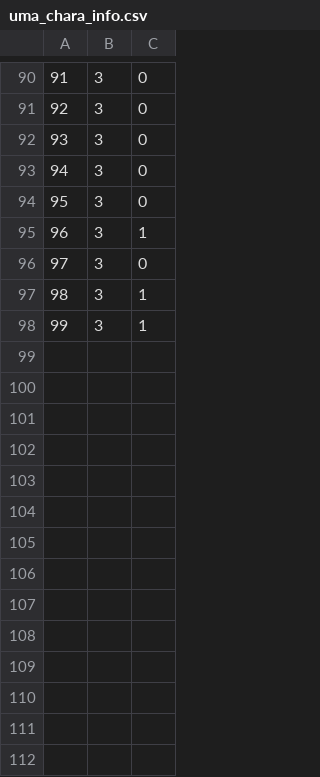
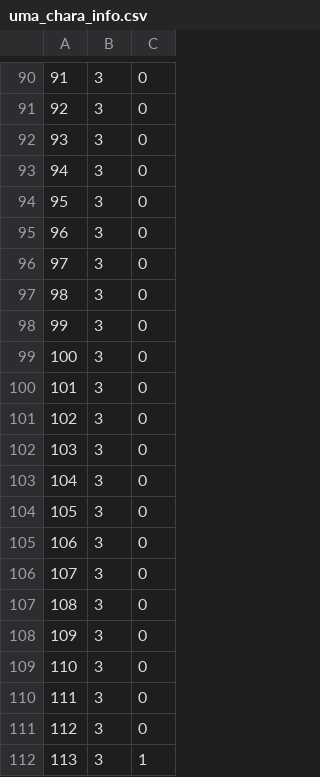
Before and after one commit to mimaraka/mimbot, a CSV file: data/csv/uma_chara_info.csv, drawn as a sheet; only a part is shown, gaps mark what is left out; removed rows and columns are numbered as before the commit, all else as after; the diff names each change by its address in the sheet, - before the commit and + after, or states it on an @@ line.

```diff
--- a/data/csv/uma_chara_info.csv
+++ b/data/csv/uma_chara_info.csv
-row 95: 96 | 3 | 1
+row 95: 96 | 3 | 0
+row 96: 97 | 3 | 0
+row 97: 98 | 3 | 0
+row 98: 99 | 3 | 0
+row 99: 100 | 3 | 0
+row 100: 101 | 3 | 0
+row 101: 102 | 3 | 0
+row 102: 103 | 3 | 0
+row 103: 104 | 3 | 0
+row 104: 105 | 3 | 0
+row 105: 106 | 3 | 0
+row 106: 107 | 3 | 0
+row 107: 108 | 3 | 0
+row 108: 109 | 3 | 0
+row 109: 110 | 3 | 0
+row 110: 111 | 3 | 0
@@ column A renumbered between rows 111 and 112 @@
-row 98: 99 | 3 | 1
```
Also changed, not shown: 31 other files.
